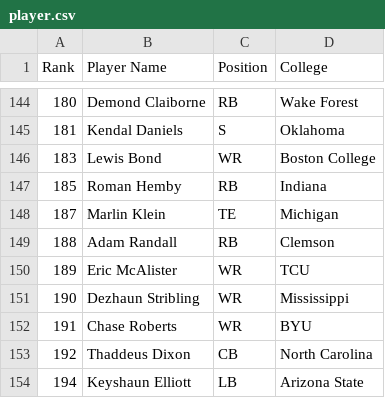
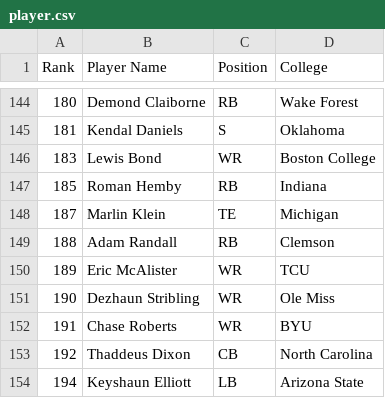
Before and after one commit to skjjcruz/Owner-Dashboard--V7, a CSV file: player.csv, drawn as a sheet; only a part is shown, gaps mark what is left out.

Commit message:
Update player.csv

```diff
--- a/player.csv
+++ b/player.csv
@@ -150,3 +150,3 @@ Rank,Player Name,Position,College
 189,Eric McAlister,WR,TCU
-190,Dezhaun Stribling,WR,Mississippi
+190,Dezhaun Stribling,WR,Ole Miss
 191,Chase Roberts,WR,BYU
```
